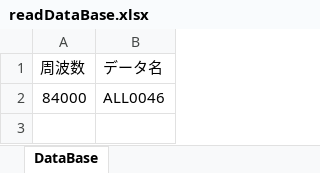
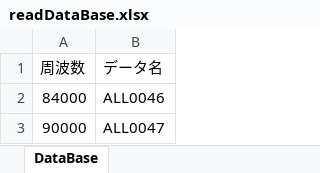
Before and after one commit to Ditel252/Ditel_DEPA, an Excel workbook: readDataBase.xlsx, sheet DataBase, drawn as a sheet; values as stored, in another font and other column widths than the file's, no borders; the diff names each change by its address in the sheet, - before the commit and + after, or states it on an @@ line.

```diff
--- a/readDataBase.xlsx (sheet DataBase)
+++ b/readDataBase.xlsx (sheet DataBase)
+row 3: 90000 | ALL0047
```
Also changed, not shown: 11 other files.
